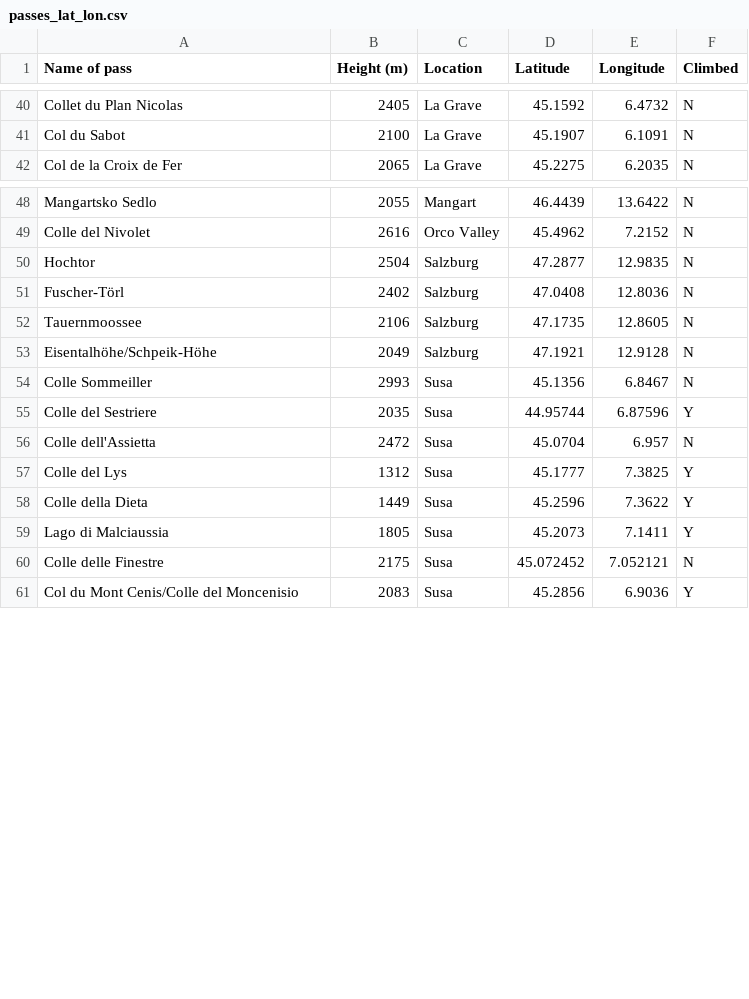
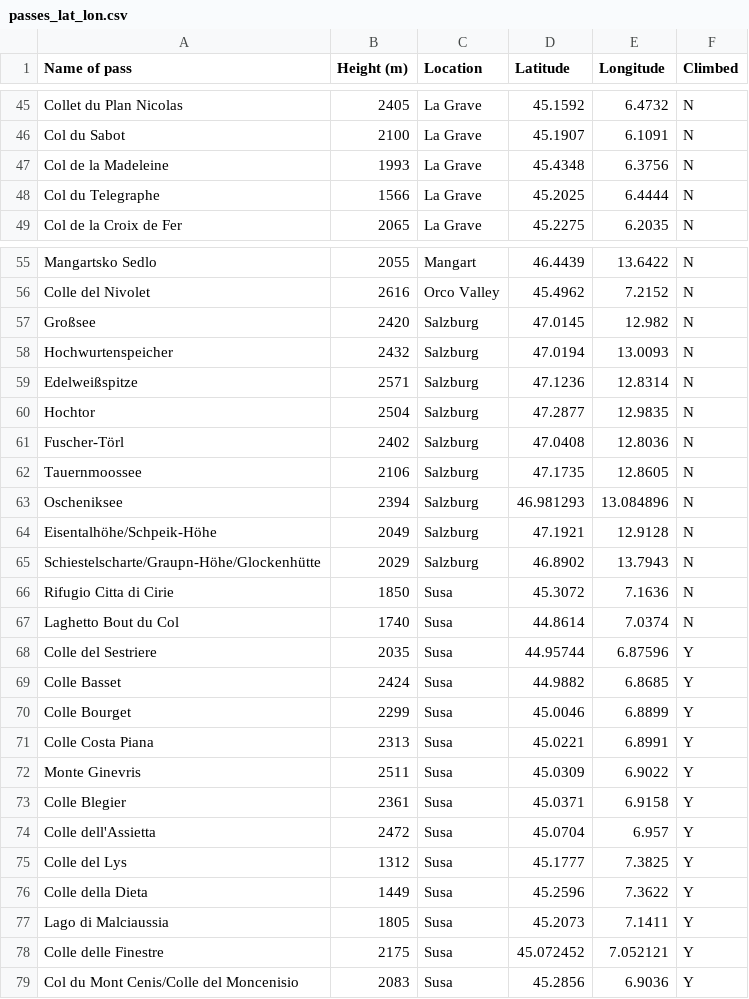
Before and after one commit to GluonicPenguin/carto-mapper, a CSV file: passes_lat_lon.csv, drawn as a sheet; only a part is shown, gaps mark what is left out; the diff covers the shown part only.

Commit message:
Updated passes

```diff
--- a/passes_lat_lon.csv
+++ b/passes_lat_lon.csv
@@ -41,2 +46,4 @@ Collet du Plan Nicolas,2405,La Grave,45.1592,6.4732,N
 Col du Sabot,2100,La Grave,45.1907,6.1091,N
+Col de la Madeleine,1993,La Grave,45.4348,6.3756,N
+Col du Telegraphe,1566,La Grave,45.2025,6.4444,N
 Col de la Croix de Fer,2065,La Grave,45.2275,6.2035,N
@@ -49,2 +56,5 @@ Mangartsko Sedlo,2055,Mangart,46.4439,13.6422,N
 Colle del Nivolet,2616,Orco Valley,45.4962,7.2152,N
+Großsee,2420,Salzburg,47.0145,12.982,N
+Hochwurtenspeicher,2432,Salzburg,47.0194,13.0093,N
+Edelweißspitze,2571,Salzburg,47.1236,12.8314,N
 Hochtor,2504,Salzburg,47.2877,12.9835,N
@@ -52,6 +62,14 @@ Fuscher-Törl,2402,Salzburg,47.0408,12.8036,N
 Tauernmoossee,2106,Salzburg,47.1735,12.8605,N
+Oscheniksee,2394,Salzburg,46.981293,13.084896,N
 Eisentalhöhe/Schpeik-Höhe,2049,Salzburg,47.1921,12.9128,N
-Colle Sommeiller,2993,Susa,45.1356,6.8467,N
+Schiestelscharte/Graupn-Höhe/Glockenhütte,2029,Salzburg,46.8902,13.7943,N
+Rifugio Citta di Cirie,1850,Susa,45.3072,7.1636,N
+Laghetto Bout du Col,1740,Susa,44.8614,7.0374,N
 Colle del Sestriere,2035,Susa,44.95744,6.87596,Y
-Colle dell'Assietta,2472,Susa,45.0704,6.957,N
+Colle Basset,2424,Susa,44.9882,6.8685,Y
+Colle Bourget,2299,Susa,45.0046,6.8899,Y
+Colle Costa Piana,2313,Susa,45.0221,6.8991,Y
+Monte Ginevris,2511,Susa,45.0309,6.9022,Y
+Colle Blegier,2361,Susa,45.0371,6.9158,Y
+Colle dell'Assietta,2472,Susa,45.0704,6.957,Y
 Colle del Lys,1312,Susa,45.1777,7.3825,Y
@@ -59,3 +77,3 @@ Colle della Dieta,1449,Susa,45.2596,7.3622,Y
 Lago di Malciaussia,1805,Susa,45.2073,7.1411,Y
-Colle delle Finestre,2175,Susa,45.072452,7.052121,N
+Colle delle Finestre,2175,Susa,45.072452,7.052121,Y
 Col du Mont Cenis/Colle del Moncenisio,2083,Susa,45.2856,6.9036,Y
```
Also changed, not shown: 14 added rows, 1 removed row and 11 edited cells elsewhere in this file.
